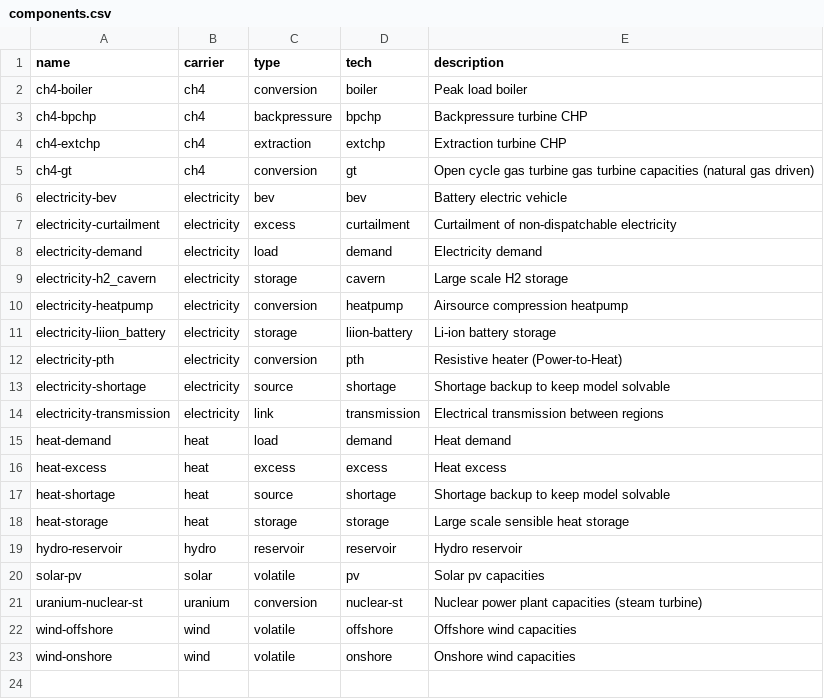
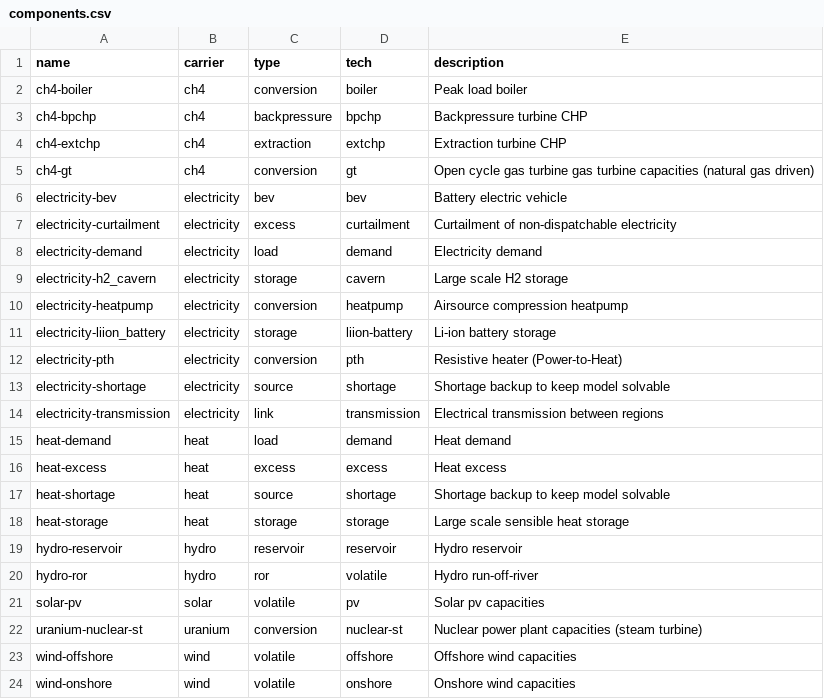
Before and after one commit to Stefanie08/Energy-System-Adlershof, a CSV file: oemof_b3/model/components.csv, drawn as a sheet.

Commit message:
Add hydro-ror to components

```diff
--- a/oemof_b3/model/components.csv
+++ b/oemof_b3/model/components.csv
@@ -19,2 +19,3 @@ heat-storage,heat,storage,storage,Large scale sensible heat storage
 hydro-reservoir,hydro,reservoir,reservoir,Hydro reservoir
+hydro-ror,hydro,ror,volatile,Hydro run-off-river
 solar-pv,solar,volatile,pv,Solar pv capacities
```
Also changed, not shown: 1 other file.
